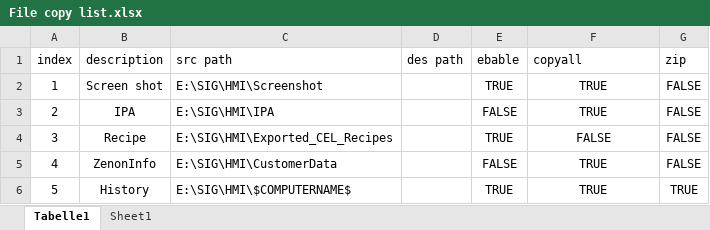
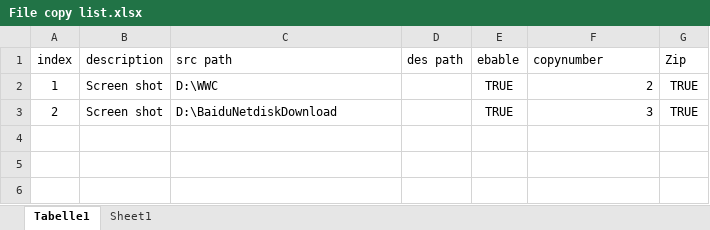
Before and after one commit to sunruihua0522/SIG-PyCode, an Excel workbook: Python Study/Backup All the file/dist/File copy list.xlsx, sheet Tabelle1, drawn as a sheet; values as stored, in another font and other column widths than the file's, no borders; the diff names each change by its address in the sheet, - before the commit and + after, or states it on an @@ line.

```diff
--- a/Python Study/Backup All the file/dist/File copy list.xlsx (sheet Tabelle1)
+++ b/Python Study/Backup All the file/dist/File copy list.xlsx (sheet Tabelle1)
-F1: copyall
+F1: copynumber
-G1: zip
+G1: Zip
-C2 (src path): E:\SIG\HMI\Screenshot
+C2 (src path): D:\WWC
-F2 (copynumber): TRUE
+F2 (copynumber): 2
-F2:F3 alignment: center
+F2:F3 alignment: right
-G2:G3 (Zip): FALSE
+G2:G3 (Zip): TRUE
-B3 (description): IPA
+B3 (description): Screen shot
-C3 (src path): E:\SIG\HMI\IPA
+C3 (src path): D:\BaiduNetdiskDownload
-E3 (ebable): FALSE
+E3 (ebable): TRUE
-F3 (copynumber): TRUE
+F3 (copynumber): 3
-row 4: 3 | Recipe | E:\SIG\HMI\Exported_CEL_Recipes |  | TRUE | FALSE | FALSE
-row 5: 4 | ZenonInfo | E:\SIG\HMI\CustomerData |  | FALSE | TRUE | FALSE
-row 6: 5 | History | E:\SIG\HMI\$COMPUTERNAME$ |  | TRUE | TRUE | TRUE
```
Also changed, not shown: sheet Sheet1, Python Study/Backup All the file/File copy list.xlsx, 27 other files.
